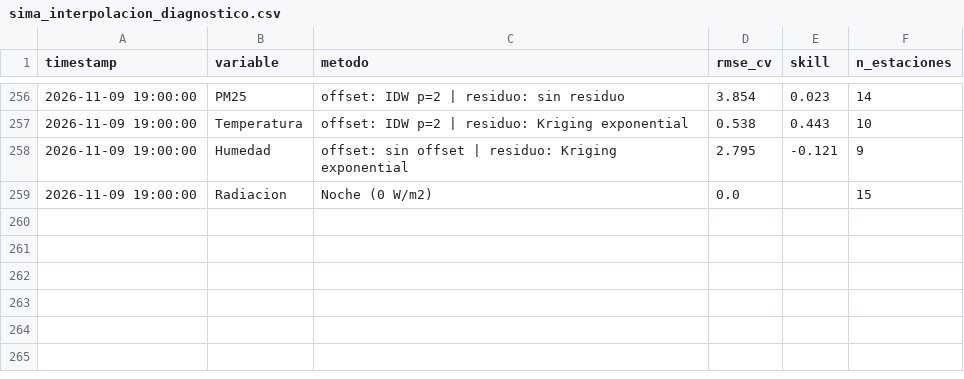
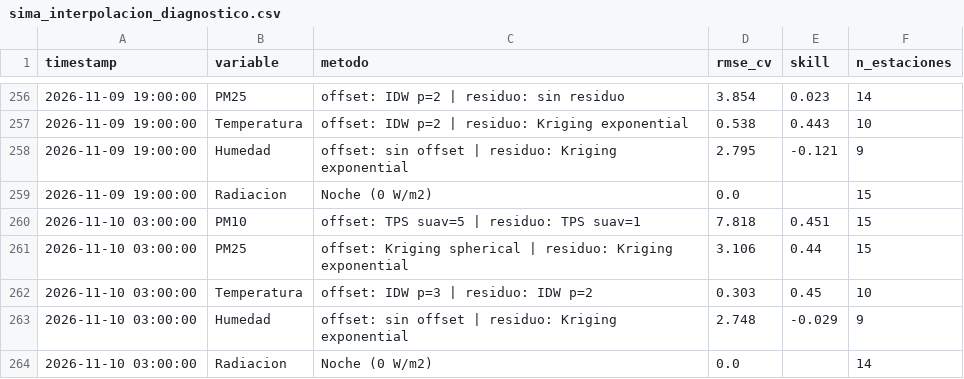
Before and after one commit to vasquez-roberto/capa_meteorologica, a CSV file: SIMA/sima_interpolacion_diagnostico.csv, drawn as a sheet; only a part is shown, gaps mark what is left out.

```diff
--- a/SIMA/sima_interpolacion_diagnostico.csv
+++ b/SIMA/sima_interpolacion_diagnostico.csv
@@ -259 +259,6 @@
 2026-11-09 19:00:00,Radiacion,Noche (0 W/m2),0.0,,15
+2026-11-10 03:00:00,PM10,offset: TPS suav=5 | residuo: TPS suav=1,7.818,0.451,15
+2026-11-10 03:00:00,PM25,offset: Kriging spherical | residuo: Kriging exponential,3.106,0.44,15
+2026-11-10 03:00:00,Temperatura,offset: IDW p=3 | residuo: IDW p=2,0.303,0.45,10
+2026-11-10 03:00:00,Humedad,offset: sin offset | residuo: Kriging exponential,2.748,-0.029,9
+2026-11-10 03:00:00,Radiacion,Noche (0 W/m2),0.0,,14
```
Also changed, not shown: Purple Air/purpleair_meteo_lecturas.csv, SIMA/sima_interpolacion_lecturas.csv, 18 other files.
